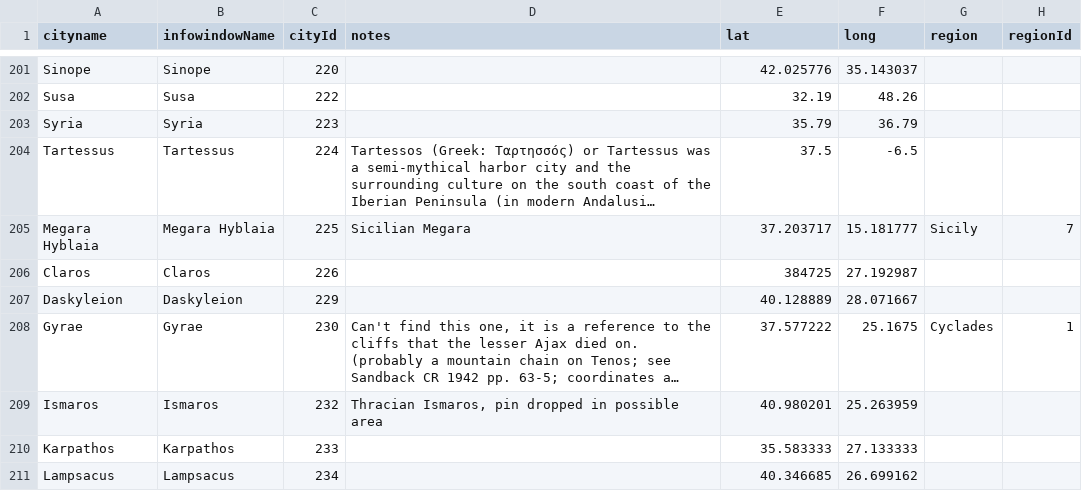
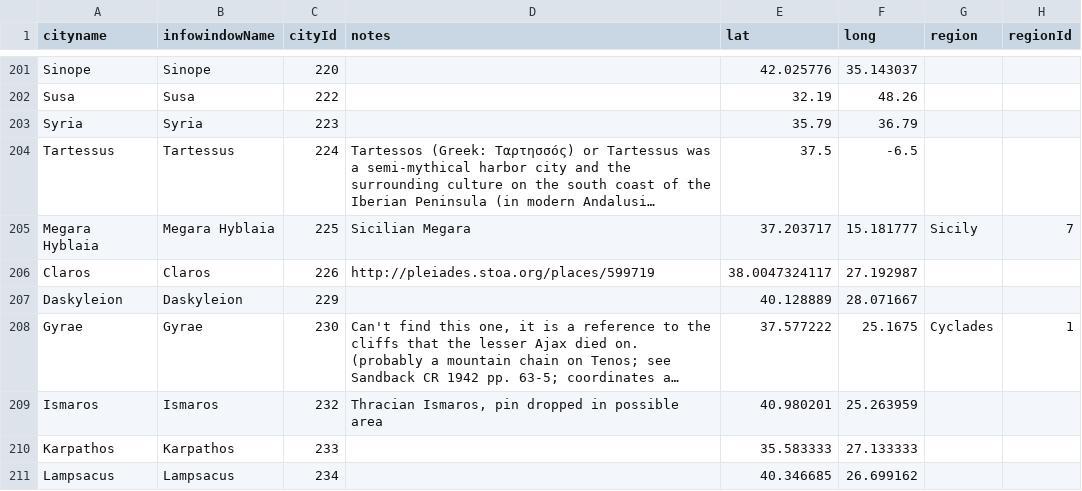
Before and after one commit to sul-cidr/lyricmappingproject.stanford.edu, a CSV file: dataFiles/cities.csv, drawn as a sheet; only a part is shown, gaps mark what is left out; long unchanged cells end in …; the diff names each change by its address in the sheet, - before the commit and + after, or states it on an @@ line.

```diff
--- a/dataFiles/cities.csv
+++ b/dataFiles/cities.csv
-D206 (notes): (empty)
+D206 (notes): http://pleiades.stoa.org/places/599719
-E206 (lat): 384725
+E206 (lat): 38.0047324117
```
Also changed, not shown: 1 other file.
